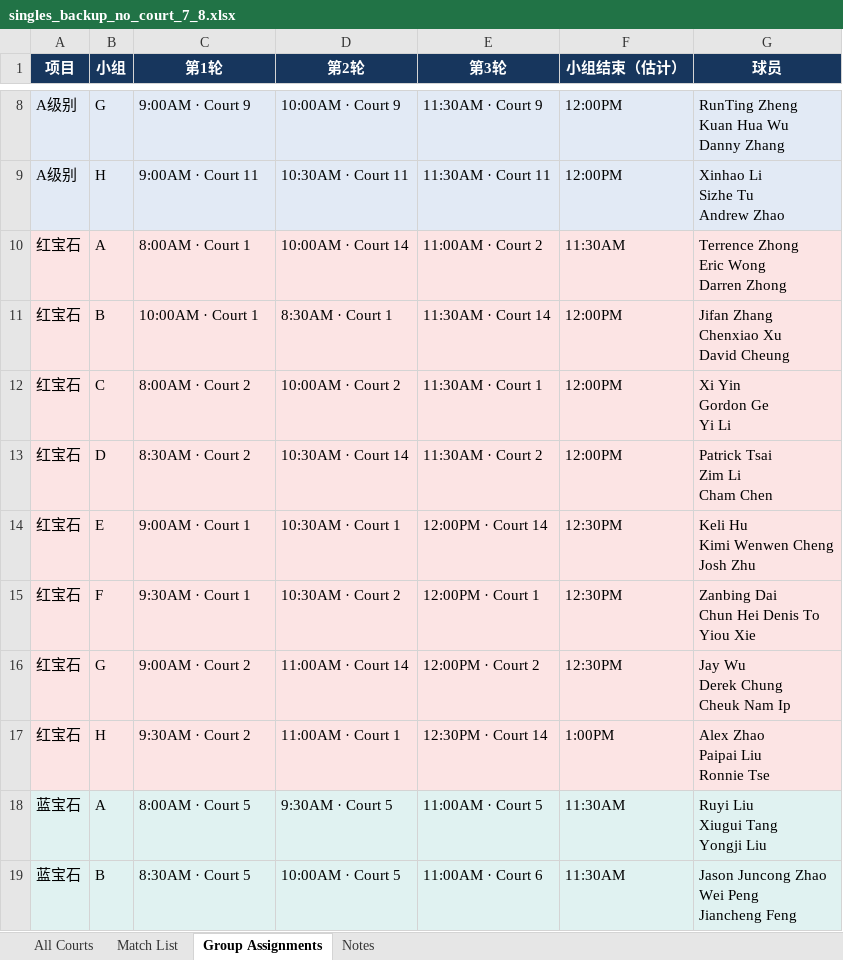
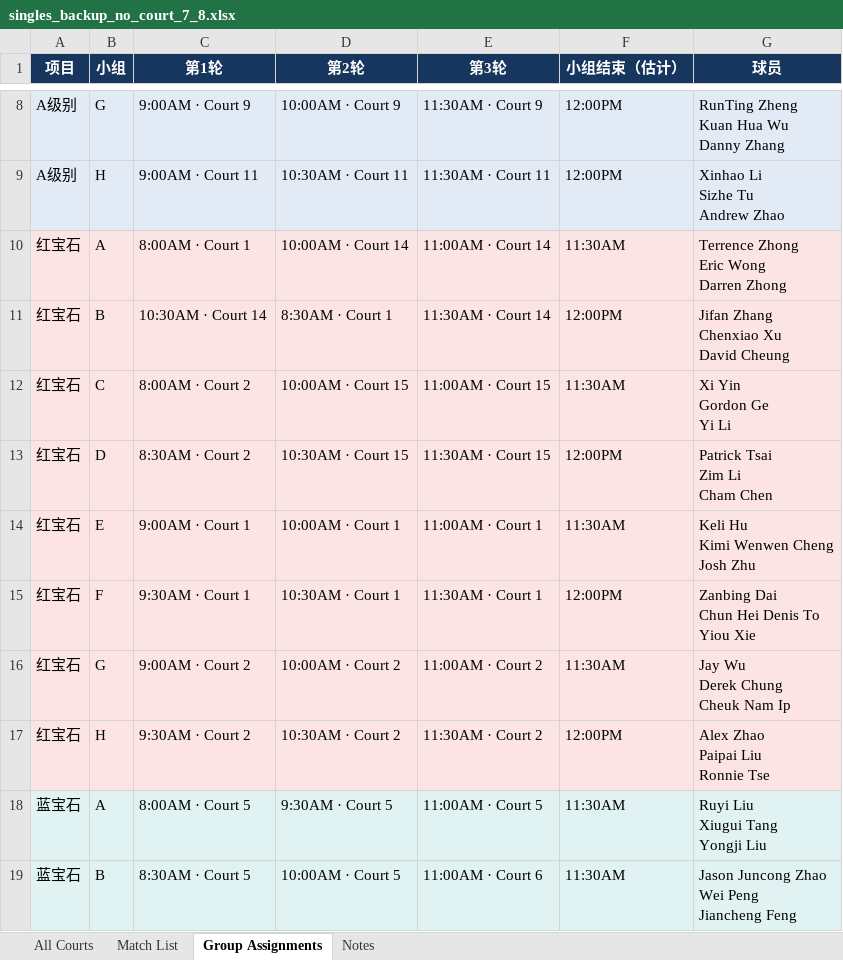
Before and after one commit to tennis4acta/tennis4acta.github.io, an Excel workbook: make_draw/2026/111115/singles_backup_no_court_7_8.xlsx, sheet Group Assignments, drawn as a sheet; only a part is shown, gaps mark what is left out; values as stored, in another font and other column widths than the file's, no borders; the diff names each change by its address in the sheet, - before the commit and + after, or states it on an @@ line.

Commit message:
add court 15

```diff
--- a/make_draw/2026/111115/singles_backup_no_court_7_8.xlsx (sheet Group Assignments)
+++ b/make_draw/2026/111115/singles_backup_no_court_7_8.xlsx (sheet Group Assignments)
-E10 (第3轮): 11:00AM · Court 2
+E10 (第3轮): 11:00AM · Court 14
-C11 (第1轮): 10:00AM · Court 1
+C11 (第1轮): 10:30AM · Court 14
-D12 (第2轮): 10:00AM · Court 2
+D12 (第2轮): 10:00AM · Court 15
-E12 (第3轮): 11:30AM · Court 1
+E12 (第3轮): 11:00AM · Court 15
-F12 (小组结束（估计）): 12:00PM
+F12 (小组结束（估计）): 11:30AM
-D13 (第2轮): 10:30AM · Court 14
+D13 (第2轮): 10:30AM · Court 15
-E13 (第3轮): 11:30AM · Court 2
+E13 (第3轮): 11:30AM · Court 15
-D14 (第2轮): 10:30AM · Court 1
+D14 (第2轮): 10:00AM · Court 1
-E14 (第3轮): 12:00PM · Court 14
+E14 (第3轮): 11:00AM · Court 1
-F14 (小组结束（估计）): 12:30PM
+F14 (小组结束（估计）): 11:30AM
-D15 (第2轮): 10:30AM · Court 2
+D15 (第2轮): 10:30AM · Court 1
-E15 (第3轮): 12:00PM · Court 1
+E15 (第3轮): 11:30AM · Court 1
-F15 (小组结束（估计）): 12:30PM
+F15 (小组结束（估计）): 12:00PM
-D16 (第2轮): 11:00AM · Court 14
+D16 (第2轮): 10:00AM · Court 2
-E16 (第3轮): 12:00PM · Court 2
+E16 (第3轮): 11:00AM · Court 2
-F16 (小组结束（估计）): 12:30PM
+F16 (小组结束（估计）): 11:30AM
-D17 (第2轮): 11:00AM · Court 1
+D17 (第2轮): 10:30AM · Court 2
-E17 (第3轮): 12:30PM · Court 14
+E17 (第3轮): 11:30AM · Court 2
-F17 (小组结束（估计）): 1:00PM
+F17 (小组结束（估计）): 12:00PM
```
Also changed, not shown: sheet Match List, sheet All Courts, sheet Notes, 5 other files.
